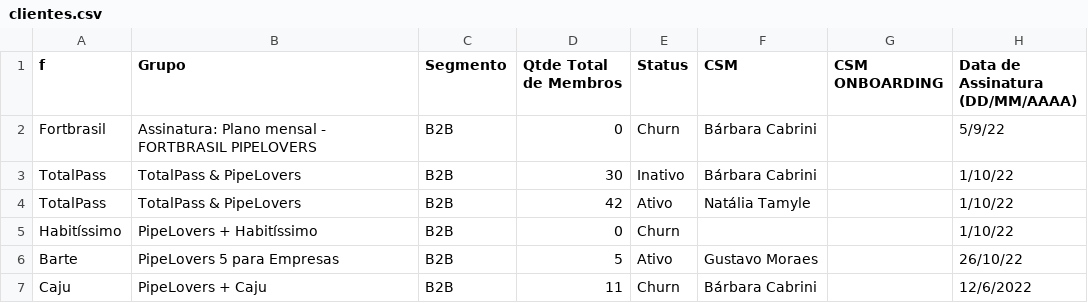
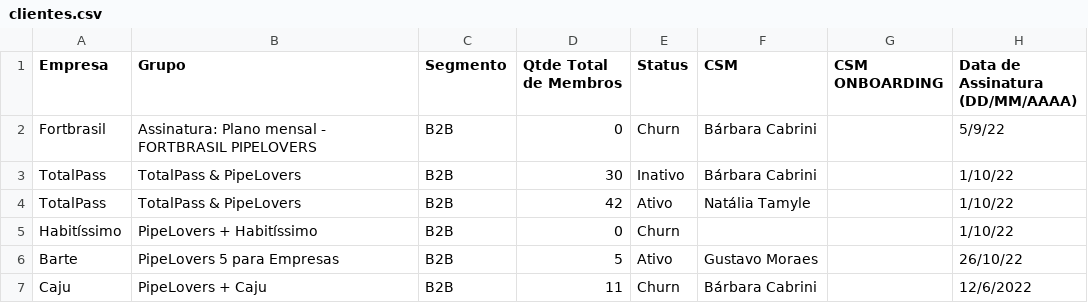
Before and after one commit to guiweissbock-cpu/pipelovers-engajamento, a CSV file: clientes.csv, drawn as a sheet; only a part is shown; the diff names each change by its address in the sheet, - before the commit and + after, or states it on an @@ line.

Commit message:
Add files via upload

```diff
--- a/clientes.csv
+++ b/clientes.csv
-A1: f
+A1: Empresa
```
